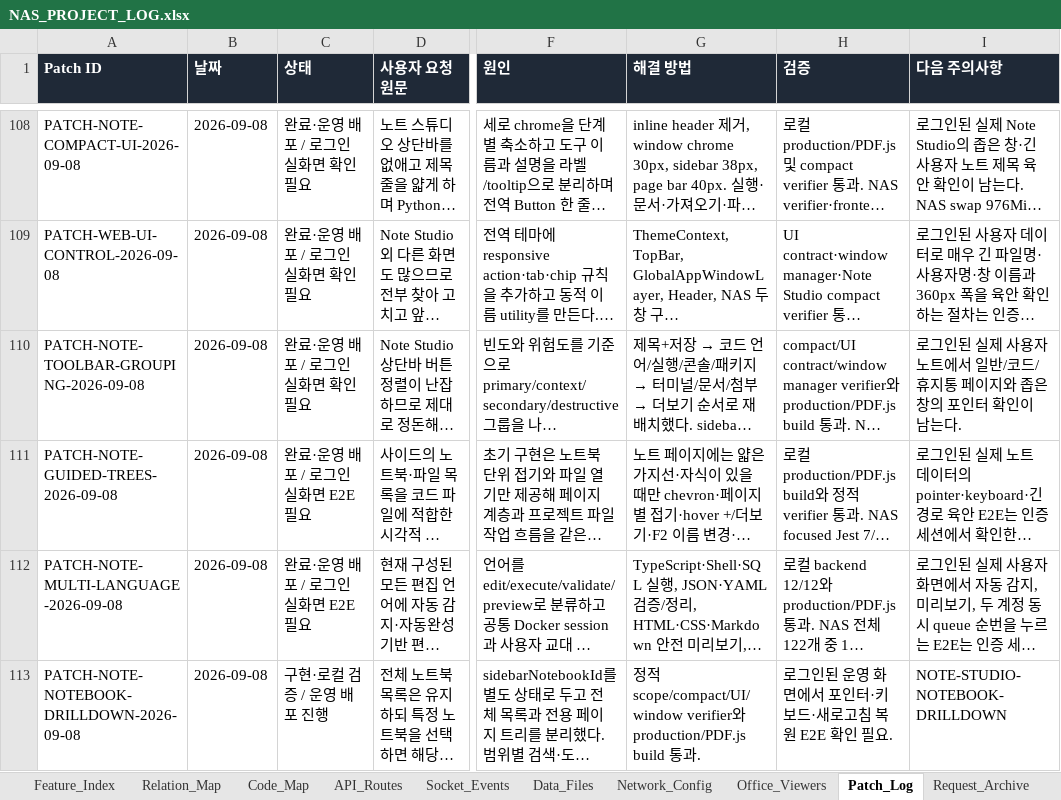
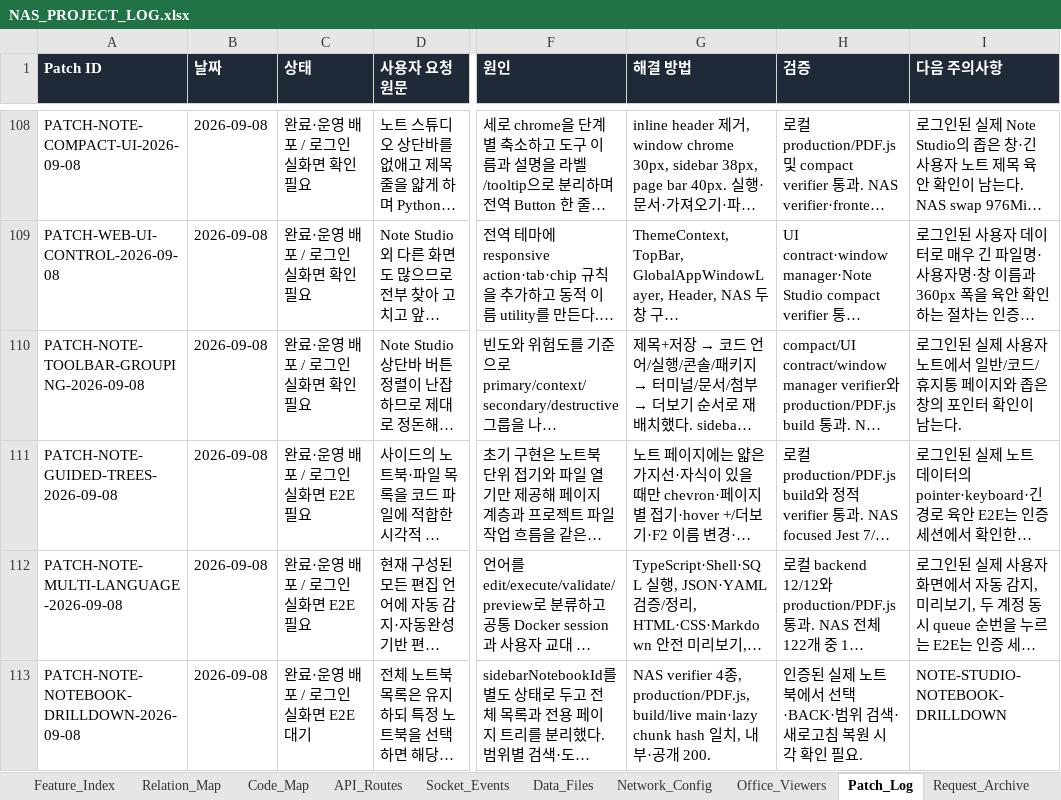
Before and after one commit to CLim020924/NAS_dev, an Excel workbook: docs/NAS_PROJECT_LOG.xlsx, sheet Patch_Log, drawn as a sheet; only a part is shown, gaps mark what is left out; long unchanged cells end in …; values as stored, in another font and other column widths than the file's, no borders; the diff names each change by its address in the sheet, - before the commit and + after, or states it on an @@ line.

Commit message:
docs: record notebook scope deployment

```diff
--- a/docs/NAS_PROJECT_LOG.xlsx (sheet Patch_Log)
+++ b/docs/NAS_PROJECT_LOG.xlsx (sheet Patch_Log)
-C113 (상태): 구현·로컬 검증 / 운영 배포 진행
+C113 (상태): 완료·운영 배포 / 로그인 실화면 E2E 대기
-G113 (해결 방법): 정적 scope/compact/UI/window verifier와 production/PDF.js build 통과.
+G113 (해결 방법): NAS verifier 4종, production/PDF.js, build/live main·lazy chunk hash 일치, 내부·공개 200.
-H113 (검증): 로그인된 운영 화면에서 포인터·키보드·새로고침 복원 E2E 확인 필요.
+H113 (검증): 인증된 실제 노트북에서 선택·BACK·범위 검색·새로고침 복원 시각 확인 필요.
```
Also changed, not shown: sheet Feature_Index, docs/programs/NAS_NOTE_STUDIO_SPEC.xlsx, 1 other file.
